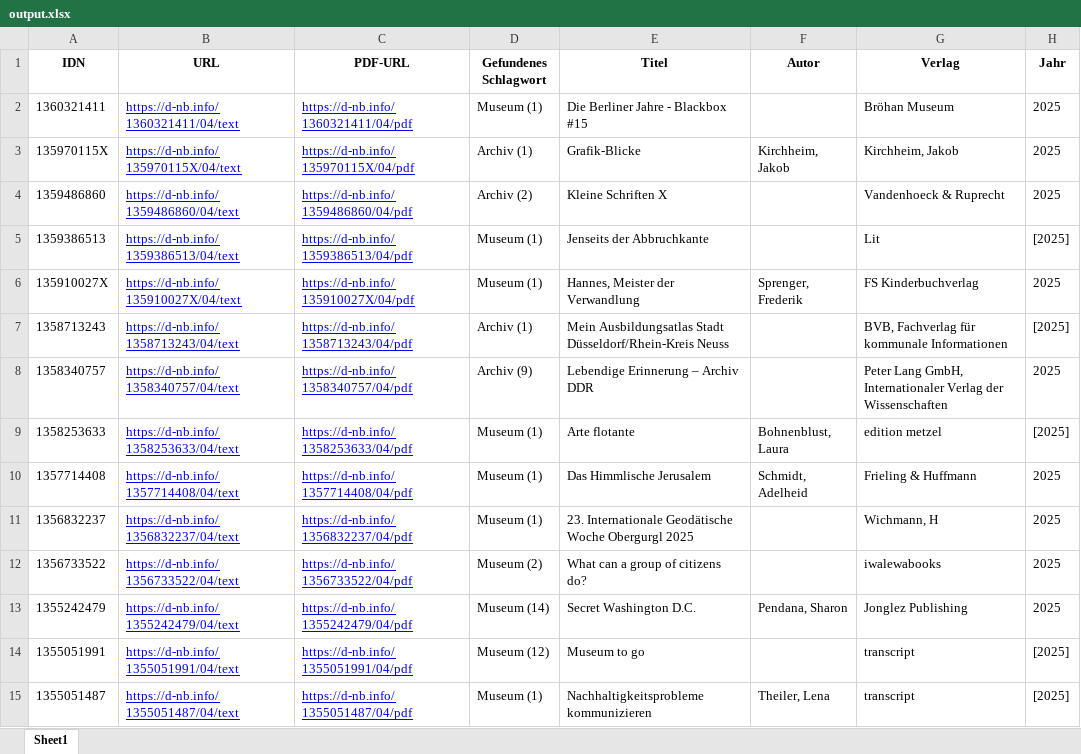
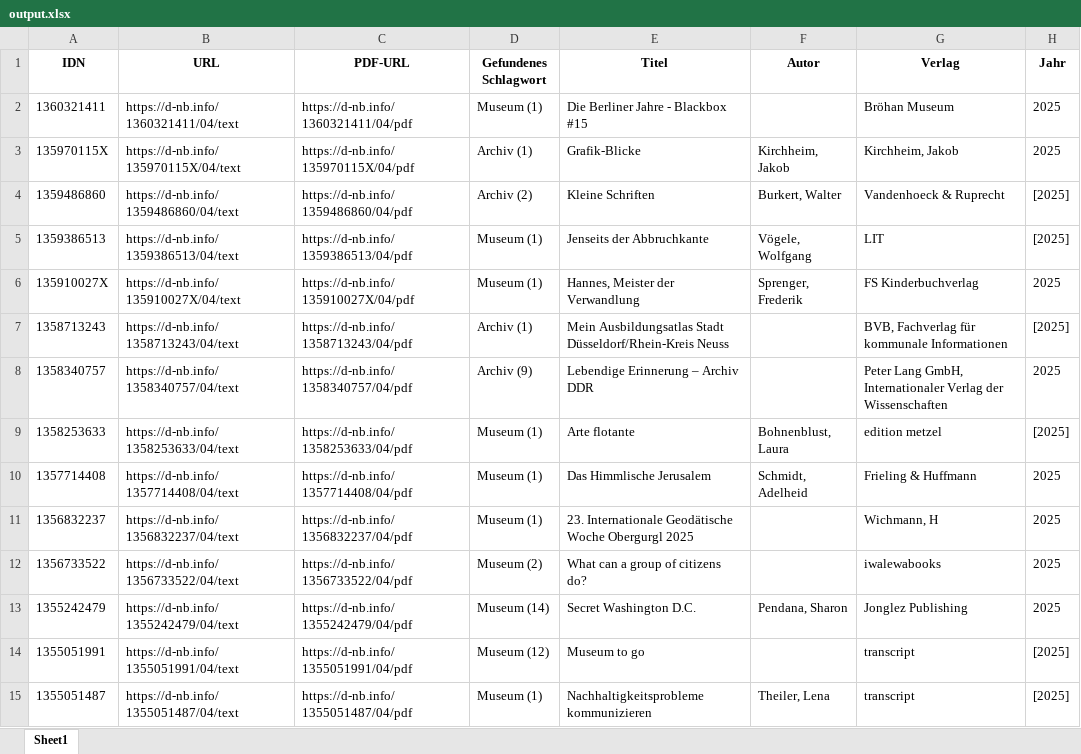
Before and after one commit to buchmuseum/inhaltsverzeichnis, an Excel workbook: output.xlsx, sheet Sheet1, drawn as a sheet; only a part is shown; values as stored, in another font and other column widths than the file's, no borders; the diff covers the shown part only; the diff names each change by its address in the sheet, - before the commit and + after, or states it on an @@ line.

Commit message:
sru skript fehler behoben

```diff
--- a/output.xlsx (sheet Sheet1)
+++ b/output.xlsx (sheet Sheet1)
@@ B2:C15 underline: on → off, text colour: #0000FF → black @@
-E4 (Titel): Kleine Schriften X
+E4 (Titel): Kleine Schriften
-F4 (Autor): (empty)
+F4 (Autor): Burkert, Walter
-H4 (Jahr): 2025
+H4 (Jahr): [2025]
-F5 (Autor): (empty)
+F5 (Autor): Vögele, Wolfgang
-G5 (Verlag): Lit
+G5 (Verlag): LIT
```
Also changed, not shown: 4 added rows, 24 edited cells and cell formats elsewhere in this sheet.
